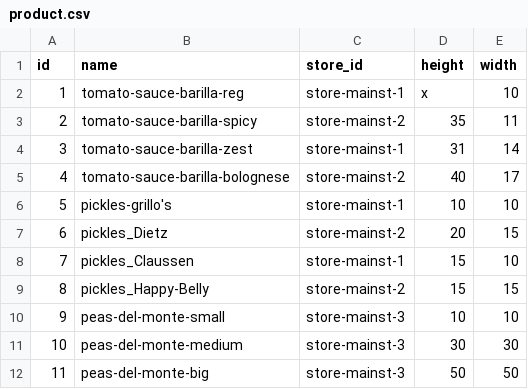
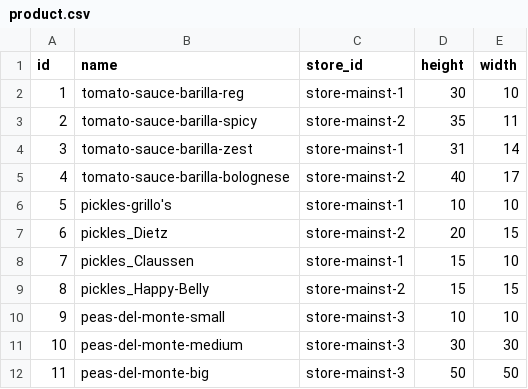
Before and after one commit to huydung1308/omnistream, a CSV file: data/product.csv, drawn as a sheet.

Commit message:
Restore data

```diff
--- a/data/product.csv
+++ b/data/product.csv
@@ -1,3 +1,3 @@
 id, name, store_id, height, width
-1, tomato-sauce-barilla-reg, store-mainst-1, x, 10
+1, tomato-sauce-barilla-reg, store-mainst-1, 30, 10
 2, tomato-sauce-barilla-spicy, store-mainst-2, 35, 11
```
